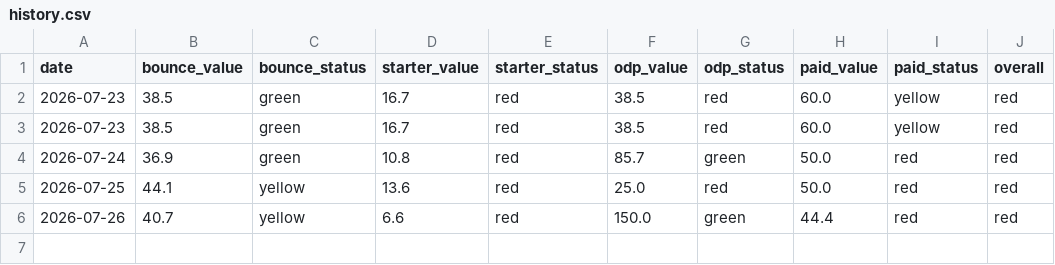
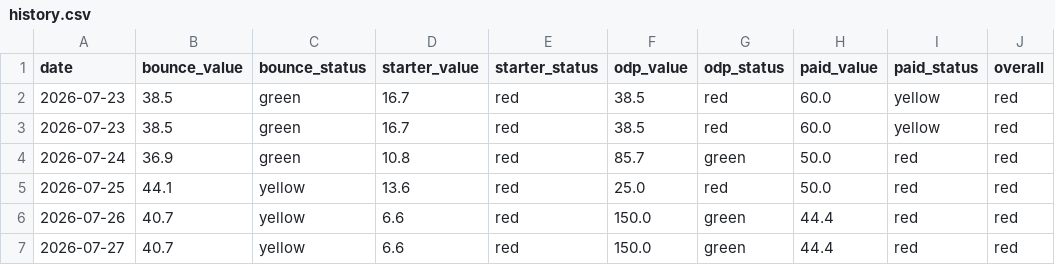
Before and after one commit to baharehanvari1988-wq/landing-health-monitor, a CSV file: data/history.csv, drawn as a sheet.

```diff
--- a/data/history.csv
+++ b/data/history.csv
@@ -6 +6,2 @@ date,bounce_value,bounce_status,starter_value,starter_status,odp_value,odp_statu
 2026-07-26,40.7,yellow,6.6,red,150.0,green,44.4,red,red
+2026-07-27,40.7,yellow,6.6,red,150.0,green,44.4,red,red
```
